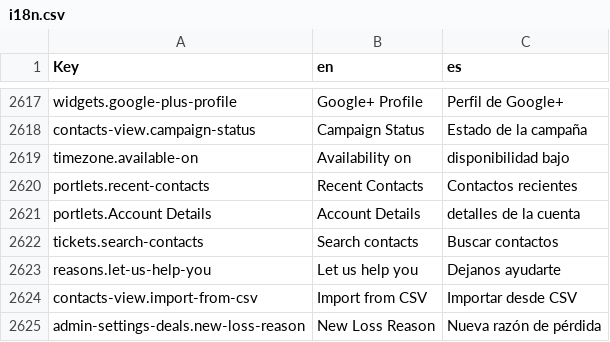
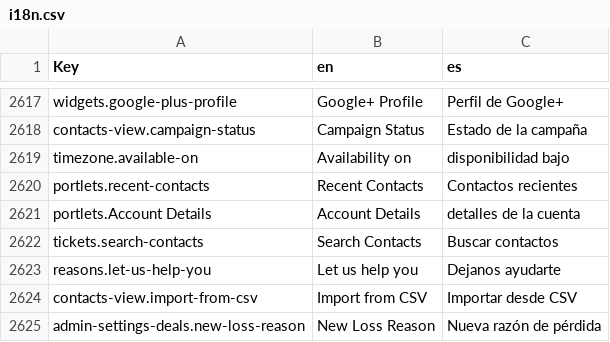
Before and after one commit to polobit/testproject, a CSV file: agile-frontend/WebContent/locales/csv/i18n.csv, drawn as a sheet; only a part is shown, gaps mark what is left out.

```diff
--- a/agile-frontend/WebContent/locales/csv/i18n.csv
+++ b/agile-frontend/WebContent/locales/csv/i18n.csv
@@ -2621,3 +2621,3 @@ portlets.recent-contacts,Recent Contacts,Contactos recientes
 portlets.Account Details,Account Details,detalles de la cuenta
-tickets.search-contacts,Search contacts,Buscar contactos
+tickets.search-contacts,Search Contacts,Buscar contactos
 reasons.let-us-help-you,Let us help you,Dejanos ayudarte
```
Also changed, not shown: 4 other files.
